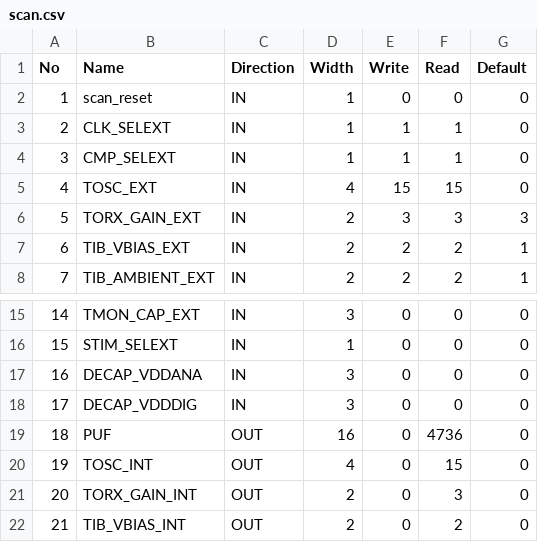
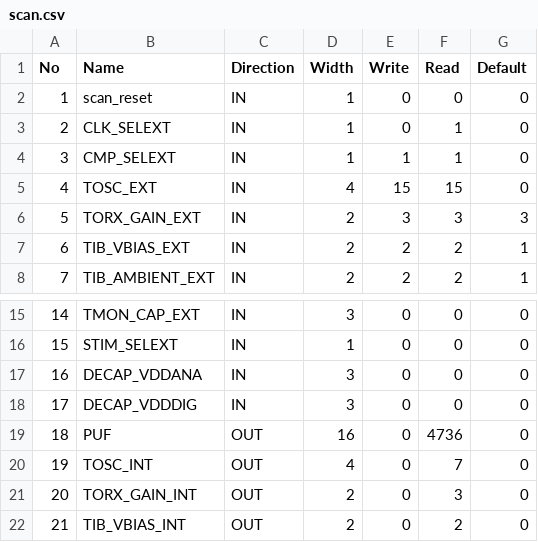
Before and after one commit to ljhfs2207/pico_stimote, a CSV file: scan.csv, drawn as a sheet; only a part is shown, gaps mark what is left out.

```diff
--- a/scan.csv
+++ b/scan.csv
@@ -2,3 +2,3 @@ No,Name,Direction,Width,Write,Read,Default
 1,scan_reset,IN,1,0,0,0
-2,CLK_SELEXT,IN,1,1,1,0
+2,CLK_SELEXT,IN,1,0,1,0
 3,CMP_SELEXT,IN,1,1,1,0
@@ -19,3 +19,3 @@ No,Name,Direction,Width,Write,Read,Default
 18,PUF,OUT,16,0,4736,0
-19,TOSC_INT,OUT,4,0,15,0
+19,TOSC_INT,OUT,4,0,7,0
 20,TORX_GAIN_INT,OUT,2,0,3,0
```
Also changed, not shown: 1 other file.
